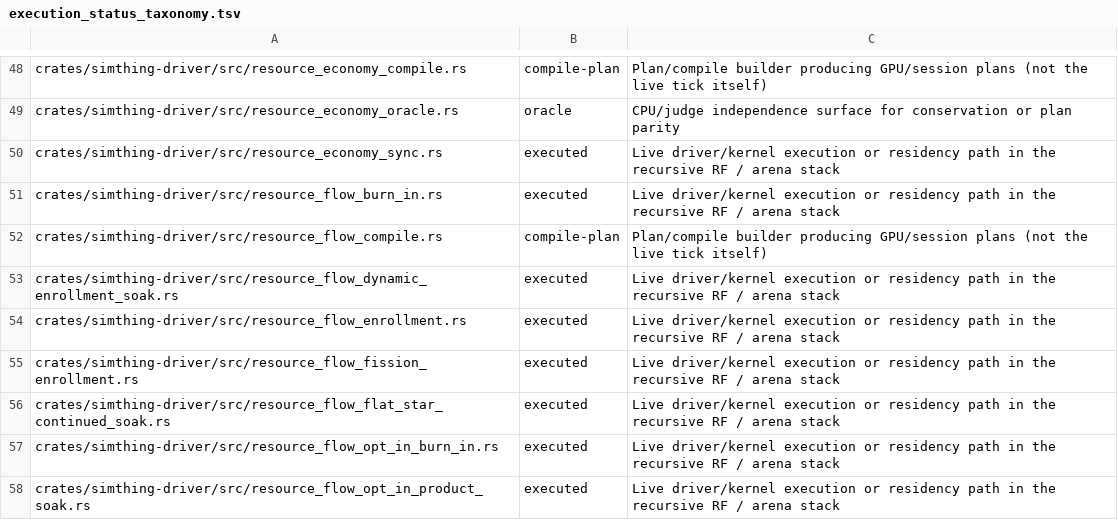
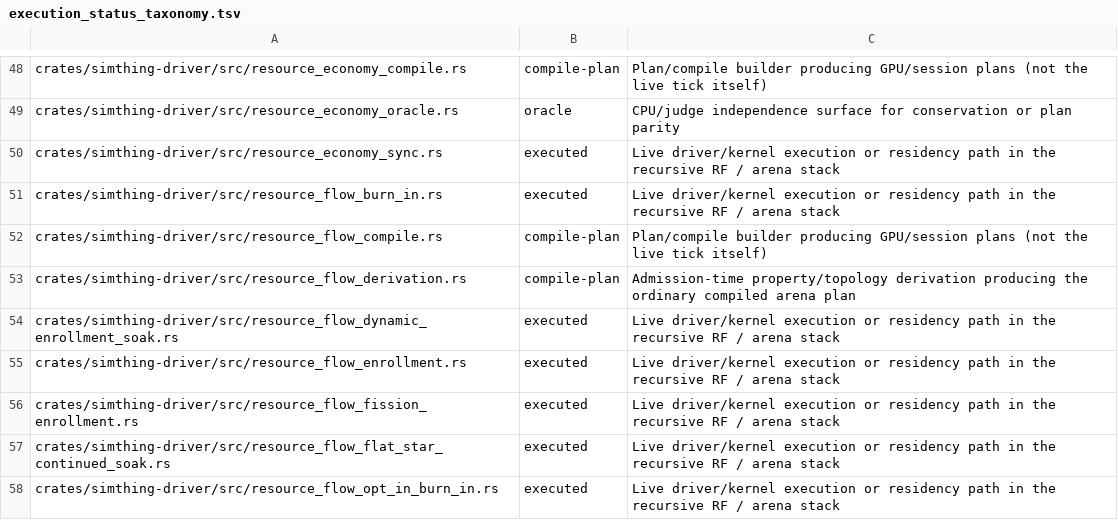
Before and after one commit to khorum08/SimThing, a TSV file: scripts/ci/execution_status_taxonomy.tsv, drawn as a sheet; only a part is shown, gaps mark what is left out; the shorter side is filled out with more unchanged rows; the diff names each change by its address in the sheet, - before the commit and + after, or states it on an @@ line.

```diff
--- a/scripts/ci/execution_status_taxonomy.tsv
+++ b/scripts/ci/execution_status_taxonomy.tsv
+row 53: crates/simthing-driver/src/resource_flow_derivation.rs | compile-plan | Admission-time property/topology derivation producing the ordinary compiled arena plan
```
Also changed, not shown: scripts/ci/anchor_reach_log.tsv, scripts/ci/test_inventory.tsv, 15 other files.
